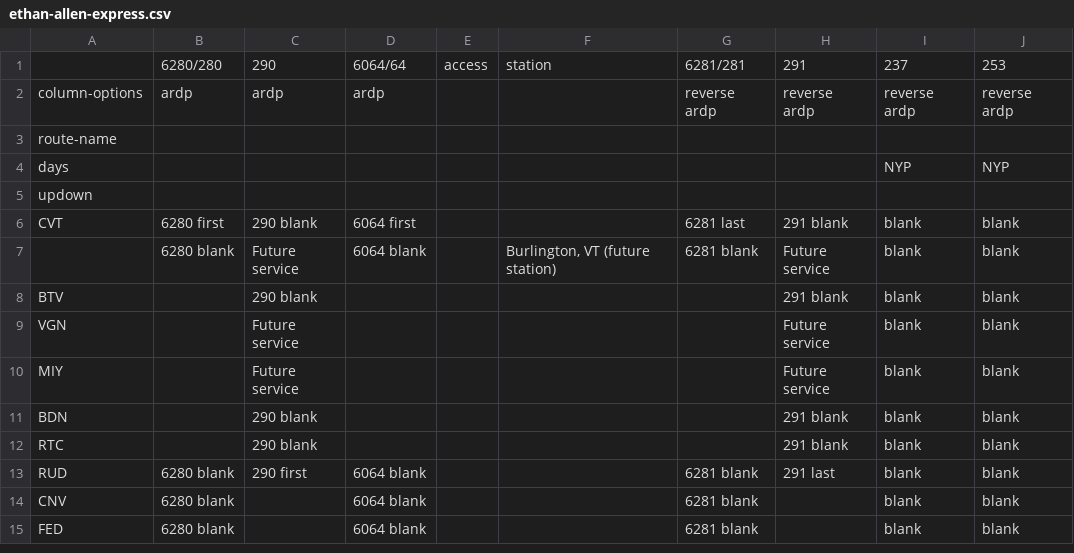
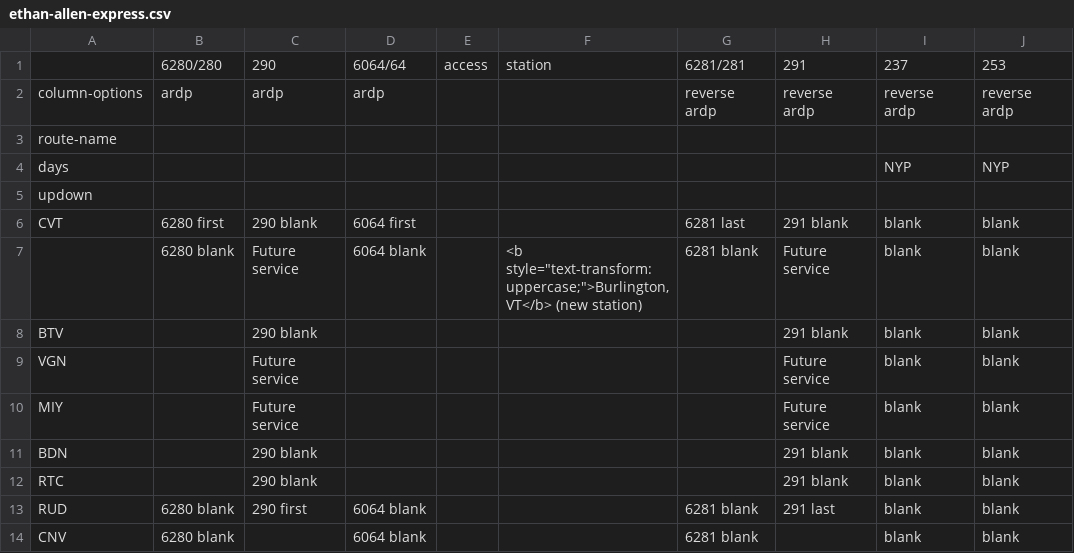
Before and after one commit to neroden/timetable_kit, a CSV file: timetable_kit/specs/ethan-allen-express.csv, drawn as a sheet; only a part is shown; the shorter side is filled out with more unchanged rows; the diff names each change by its address in the sheet, - before the commit and + after, or states it on an @@ line.

```diff
--- a/timetable_kit/specs/ethan-allen-express.csv
+++ b/timetable_kit/specs/ethan-allen-express.csv
-F7: Burlington, VT (future station)
+F7: <b style="text-transform: uppercase;">Burlington, VT</b> (new station)
```
Also changed, not shown: timetable_kit/specs/vermont-to-upstate-ny.csv, 2 other files.
